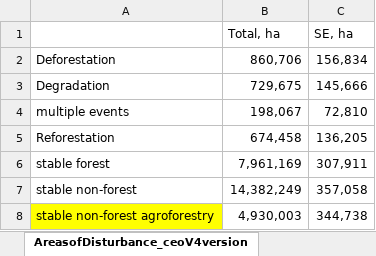
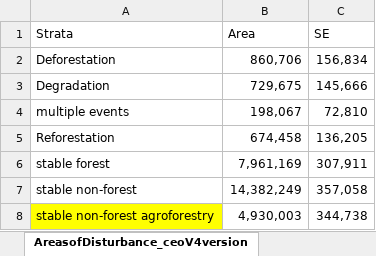
Before and after one commit to karistenneson/PhilippinesQAQCanalysis, an Excel workbook: Results/AreasofDisturbance_ceoV4version_SAVE.xlsx, sheet AreasofDisturbance_ceoV4version, drawn as a sheet; values as stored, in another font and other column widths than the file's, no borders; removed rows and columns are numbered as before the commit, all else as after; the diff names each change by its address in the sheet, - before the commit and + after, or states it on an @@ line.

```diff
--- a/Results/AreasofDisturbance_ceoV4version_SAVE.xlsx (sheet AreasofDisturbance_ceoV4version)
+++ b/Results/AreasofDisturbance_ceoV4version_SAVE.xlsx (sheet AreasofDisturbance_ceoV4version)
-row 1:  | Total, ha | SE, ha
+row 1: Strata | Area | SE
```
Also changed, not shown: 36 other files.
